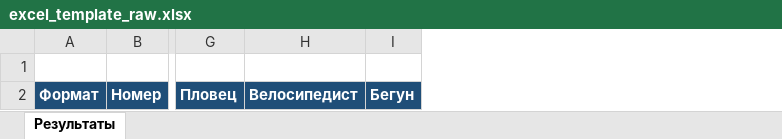
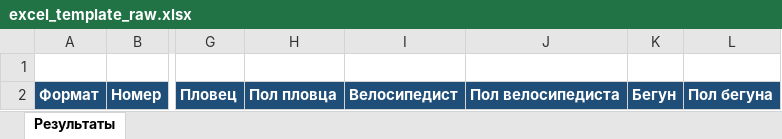
Before and after one commit to podbor16/KM_track, an Excel workbook: docs/siberman/excel_template_raw.xlsx, sheet Результаты, drawn as a sheet; only a part is shown, gaps mark what is left out; values as stored, in another font and other column widths than the file's, no borders; the diff names each change by its address in the sheet, - before the commit and + after, or states it on an @@ line.

Commit message:
feat(siberman): per-member gender for relay teams (member_gender)
Добавлены колонки "Пол пловца/велосипедиста/бегуна" в Excel-шаблон и новое
поле participants.member_gender (миграция 004) — реальный пол участника
эстафеты, отдельно от gender='E' (маркер формата, используемый в рейтингах).
Для личников member_gender дублирует gender.

```diff
--- a/docs/siberman/excel_template_raw.xlsx (sheet Результаты)
+++ b/docs/siberman/excel_template_raw.xlsx (sheet Результаты)
+column H, row 2: Пол пловца
+column J, row 2: Пол велосипедиста
+column L, row 2: Пол бегуна
```
Also changed, not shown: 6 other files.
